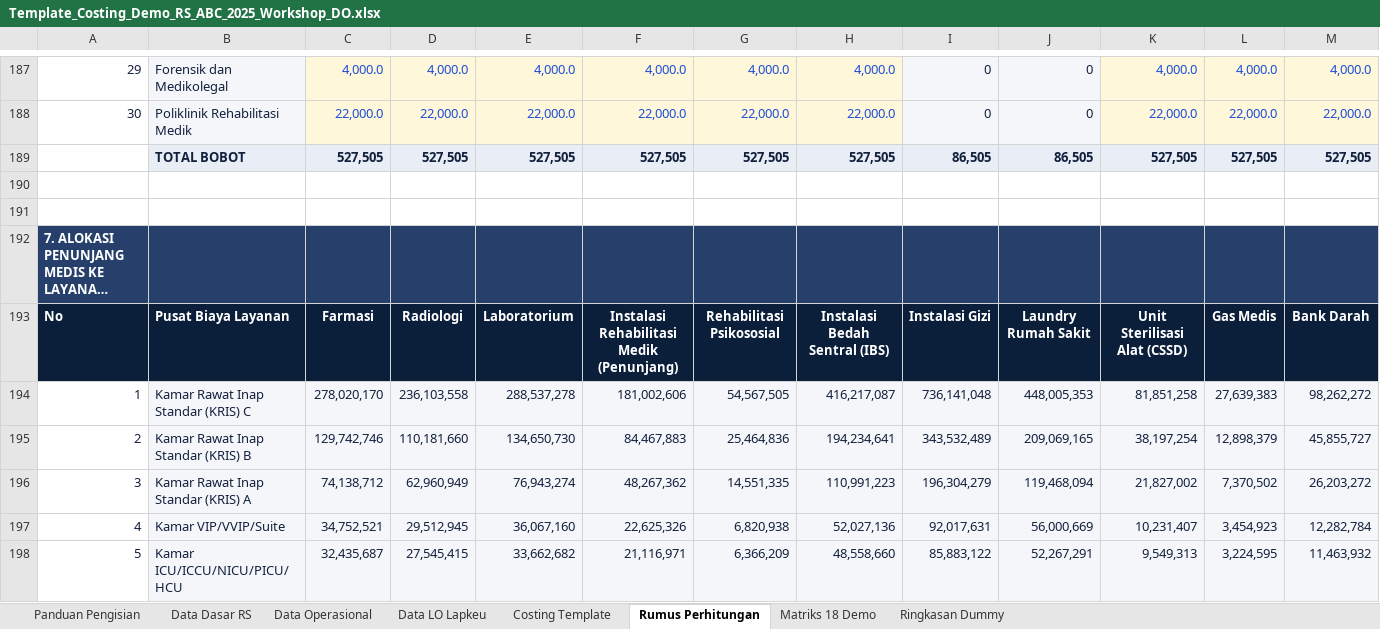
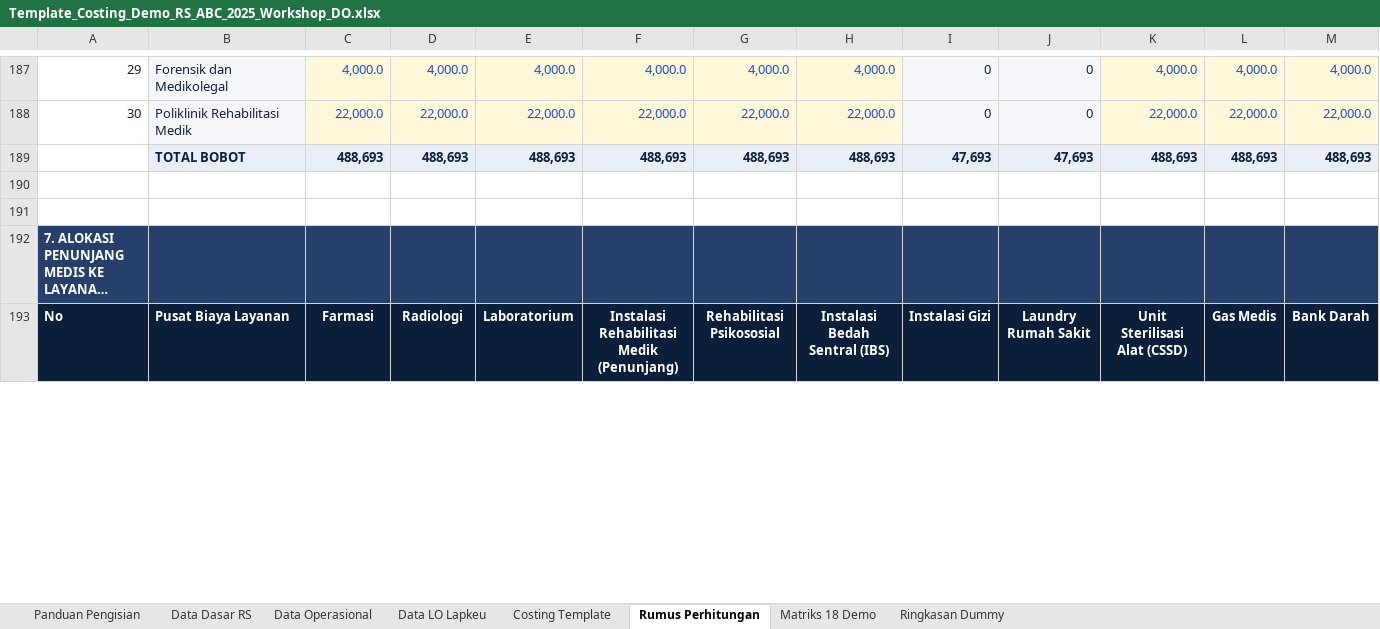
Before and after one commit to riki-pp1746/UCiDRG, an Excel workbook: public/Template_Costing_Demo_RS_ABC_2025_Workshop_DO.xlsx, sheet Rumus Perhitungan, drawn as a sheet; only a part is shown, gaps mark what is left out; long unchanged cells end in …; values as stored, in another font and other column widths than the file's, no borders; removed rows and columns are numbered as before the commit, all else as after; rows hold the shown columns only; the diff covers the shown part only; the diff names each change by its address in the sheet, - before the commit and + after, or states it on an @@ line.

```diff
--- a/public/Template_Costing_Demo_RS_ABC_2025_Workshop_DO.xlsx (sheet Rumus Perhitungan)
+++ b/public/Template_Costing_Demo_RS_ABC_2025_Workshop_DO.xlsx (sheet Rumus Perhitungan)
-row 189:  | TOTAL BOBOT | 527,505 | 527,505 | 527,505 | 527,505 | 527,505 | 527,505 | 86,505 | 86,505 | 527,505 | 527,505 | 527,505
+row 189:  | TOTAL BOBOT | 488,693 | 488,693 | 488,693 | 488,693 | 488,693 | 488,693 | 47,693 | 47,693 | 488,693 | 488,693 | 488,693
-row 194: 1 | Kamar Rawat Inap Standar (KRIS) C | 278,020,170 | 236,103,558 | 288,537,278 | 181,002,606 | 54,567,505 | 416,217,087 | 736,141,048 | 448,005,353 | 81,851,258 | 27,639,383 | 98,262,272
-row 195: 2 | Kamar Rawat Inap Standar (KRIS) B | 129,742,746 | 110,181,660 | 134,650,730 | 84,467,883 | 25,464,836 | 194,234,641 | 343,532,489 | 209,069,165 | 38,197,254 | 12,898,379 | 45,855,727
-row 196: 3 | Kamar Rawat Inap Standar (KRIS) A | 74,138,712 | 62,960,949 | 76,943,274 | 48,267,362 | 14,551,335 | 110,991,223 | 196,304,279 | 119,468,094 | 21,827,002 | 7,370,502 | 26,203,272
-row 197: 4 | Kamar VIP/VVIP/Suite | 34,752,521 | 29,512,945 | 36,067,160 | 22,625,326 | 6,820,938 | 52,027,136 | 92,017,631 | 56,000,669 | 10,231,407 | 3,454,923 | 12,282,784
-row 198: 5 | Kamar ICU/ICCU/NICU/PICU/HCU | 32,435,687 | 27,545,415 | 33,662,682 | 21,116,971 | 6,366,209 | 48,558,660 | 85,883,122 | 52,267,291 | 9,549,313 | 3,224,595 | 11,463,932
```
Also changed, not shown: 35 added rows, 30 removed rows and 217 edited cells elsewhere in this sheet, sheet Matriks 18 Demo, sheet Ringkasan Dummy, sheet Data Operasional, sheet Costing Template, sheet Data Dasar RS, 32 other files.
